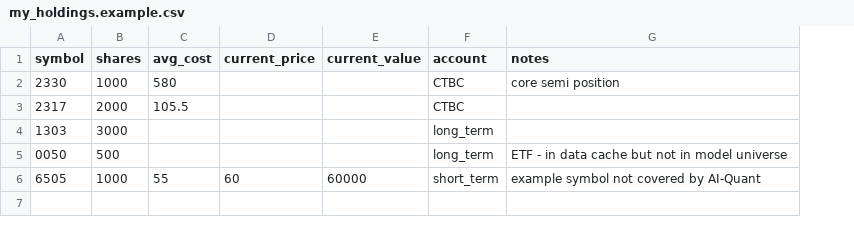
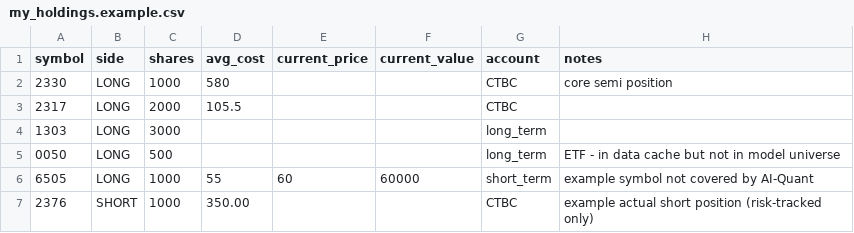
Before and after one commit to Wilson-LL/AI-Quant, a CSV file: my_holdings.example.csv, drawn as a sheet; the diff names each change by its address in the sheet, - before the commit and + after, or states it on an @@ line.

Commit message:
research(v16): stage A - position-aware user actions + LONG/SHORT holdings schema

```diff
--- a/my_holdings.example.csv
+++ b/my_holdings.example.csv
+column B (side), rows 2-6: all LONG
+row 7: 2376 | SHORT | 1000 | 350.00 |  |  | CTBC | example actual short position (risk-tracked only)
```
Also changed, not shown: 8 other files.
